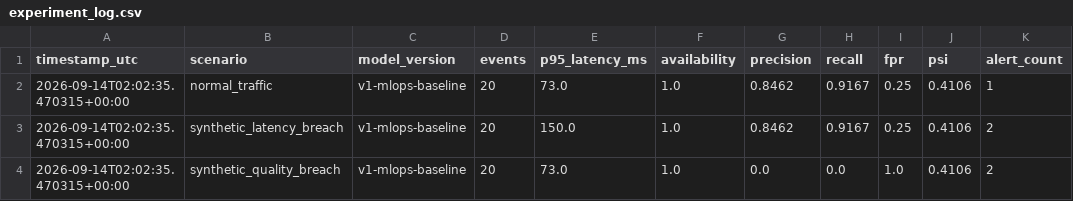
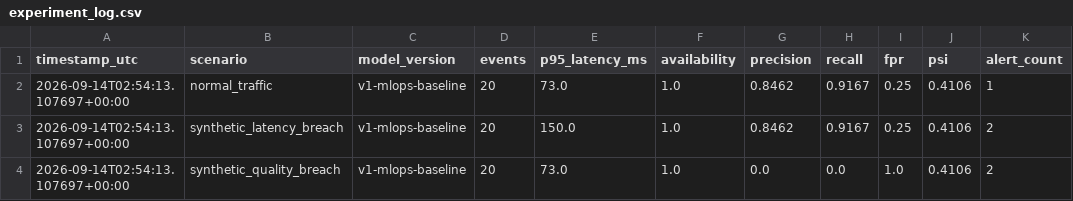
Before and after one commit to akashbusiness0349/AI-ML_Project, a CSV file: phase3/task02/logs/experiment_log.csv, drawn as a sheet; only a part is shown; the diff names each change by its address in the sheet, - before the commit and + after, or states it on an @@ line.

```diff
--- a/phase3/task02/logs/experiment_log.csv
+++ b/phase3/task02/logs/experiment_log.csv
-A2:A4 (timestamp_utc): 2026-09-14T02:02:35.470315+00:00
+A2:A4 (timestamp_utc): 2026-09-14T02:54:13.107697+00:00
```
Also changed, not shown: 7 other files.
